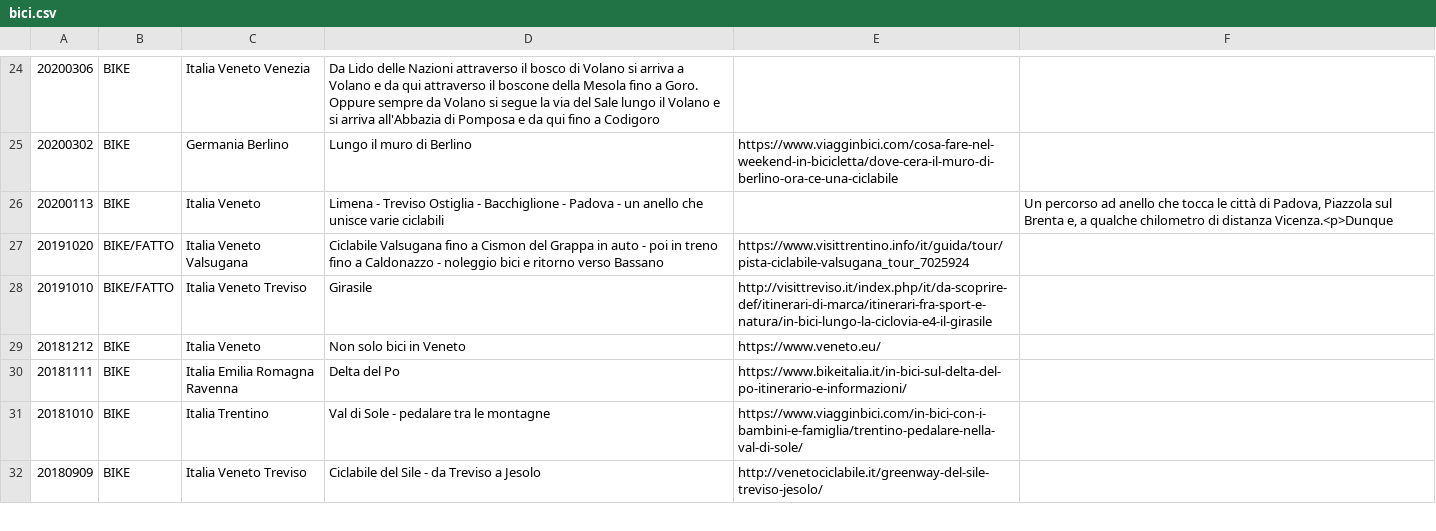
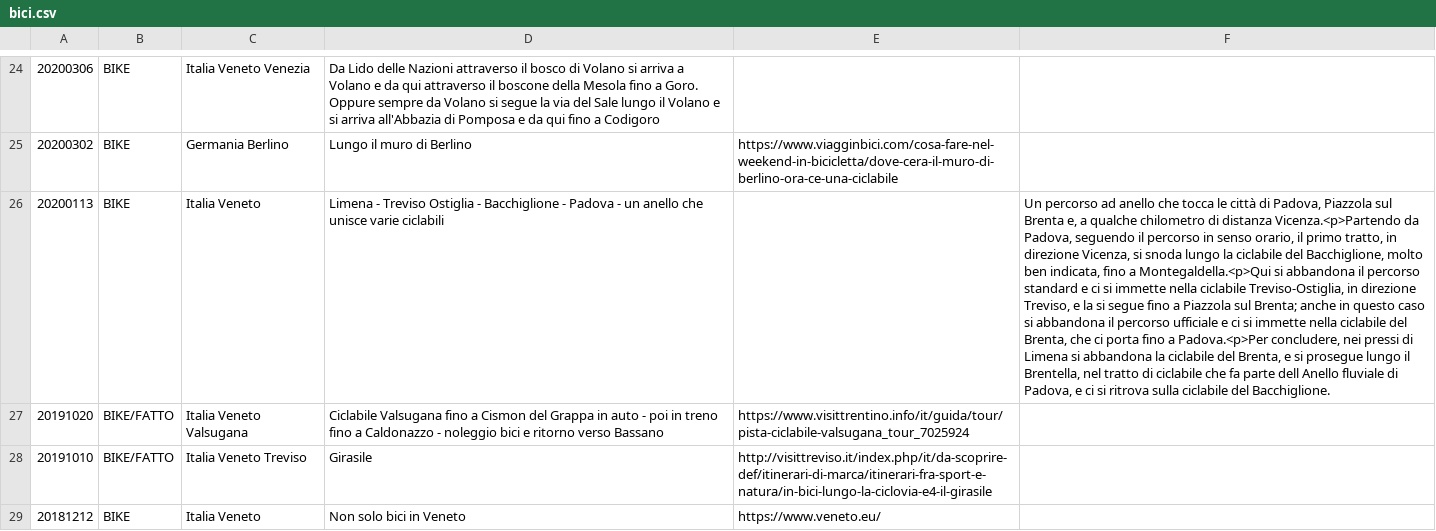
Before and after one commit to giammy/giammy.github.io, a CSV file: ciclozingarate/bici.csv, drawn as a sheet; only a part is shown, gaps mark what is left out; the shorter side is filled out with more unchanged rows; the diff names each change by its address in the sheet, - before the commit and + after, or states it on an @@ line.

Commit message:
...

```diff
--- a/ciclozingarate/bici.csv
+++ b/ciclozingarate/bici.csv
-F26: …di distanza Vicenza.<p>Dunque
+F26: …di distanza Vicenza.<p>Partendo da Padova, seguendo il percorso in senso orario, il primo tratto, in direzione Vicenza, si snoda lungo la ciclabile del Bacchiglione, molto ben indicata, fino a Montegaldella.<p>Qui si abbandona il percorso standard e ci si immette nella ciclabile Treviso-Ostiglia, in direzione Treviso, e la si segue fino a Piazzola sul Brenta; anche in questo caso si abbandona il percorso ufficiale e ci si immette nella ciclabile del Brenta, che ci porta fino a Padova.<p>Per concludere, nei pressi di Limena si abbandona la ciclabile del Brenta, e si prosegue lungo il Brentella, nel tratto di ciclabile che fa parte dell Anello fluviale di Padova, e ci si ritrova sulla ciclabile del Bacchiglione.
```
